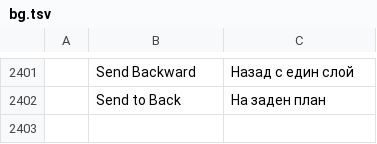
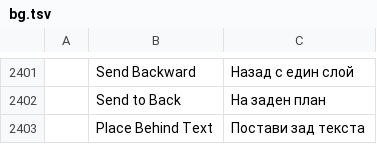
Before and after one commit to barryluk/pdfcraft, a TSV file: crates/ui-egui/src/i18n/bg.tsv, drawn as a sheet; only a part is shown, gaps mark what is left out; the diff names each change by its address in the sheet, - before the commit and + after, or states it on an @@ line.

```diff
--- a/crates/ui-egui/src/i18n/bg.tsv
+++ b/crates/ui-egui/src/i18n/bg.tsv
+row 2403:  | Place Behind Text | Постави зад текста
```
Also changed, not shown: crates/ui-egui/src/i18n/el.tsv, crates/ui-egui/src/i18n/kk.tsv, 26 other files.
